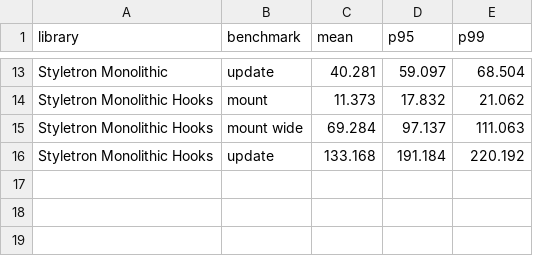
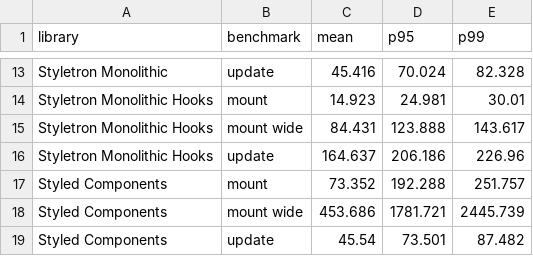
Before and after one commit to chasestarr/css-in-js-benchmarks, a CSV file: benchmarks.csv, drawn as a sheet; only a part is shown, gaps mark what is left out; the diff covers the shown part only; the diff names each change by its address in the sheet, - before the commit and + after, or states it on an @@ line.

```diff
--- a/benchmarks.csv
+++ b/benchmarks.csv
-C13 (mean): 40.281
+C13 (mean): 45.416
-D13 (p95): 59.097
+D13 (p95): 70.024
-E13 (p99): 68.504
+E13 (p99): 82.328
-C14 (mean): 11.373
+C14 (mean): 14.923
-D14 (p95): 17.832
+D14 (p95): 24.981
-E14 (p99): 21.062
+E14 (p99): 30.01
-C15 (mean): 69.284
+C15 (mean): 84.431
-D15 (p95): 97.137
+D15 (p95): 123.888
-E15 (p99): 111.063
+E15 (p99): 143.617
-C16 (mean): 133.168
+C16 (mean): 164.637
-D16 (p95): 191.184
+D16 (p95): 206.186
-E16 (p99): 220.192
+E16 (p99): 226.96
+row 17: Styled Components | mount | 73.352 | 192.288 | 251.757
+row 18: Styled Components | mount wide | 453.686 | 1781.721 | 2445.739
+row 19: Styled Components | update | 45.54 | 73.501 | 87.482
```
Also changed, not shown: 33 edited cells elsewhere in this file, 2 other files.
